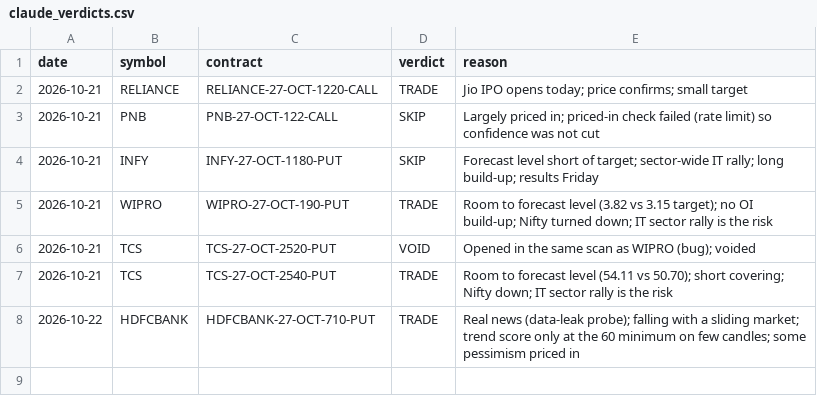
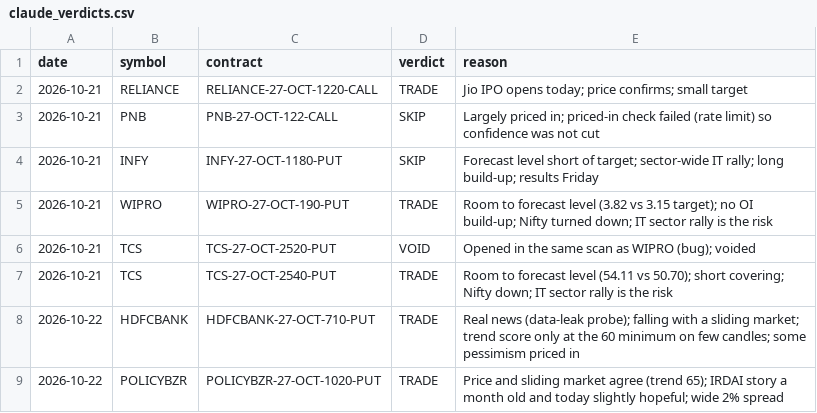
Before and after one commit to vishnupadma007-oss/Stock-market-scanner-of-India, a CSV file: journal/claude_verdicts.csv, drawn as a sheet.

```diff
--- a/journal/claude_verdicts.csv
+++ b/journal/claude_verdicts.csv
@@ -8 +8,2 @@ date,symbol,contract,verdict,reason
 2026-10-22,HDFCBANK,HDFCBANK-27-OCT-710-PUT,TRADE,Real news (data-leak probe); falling with a sliding market; trend score only at the 60 minimum on few candles; some pessimism priced in
+2026-10-22,POLICYBZR,POLICYBZR-27-OCT-1020-PUT,TRADE,Price and sliding market agree (trend 65); IRDAI story a month old and today slightly hopeful; wide 2% spread
```
Also changed, not shown: journal/paper_trades.csv, 1 other file.
